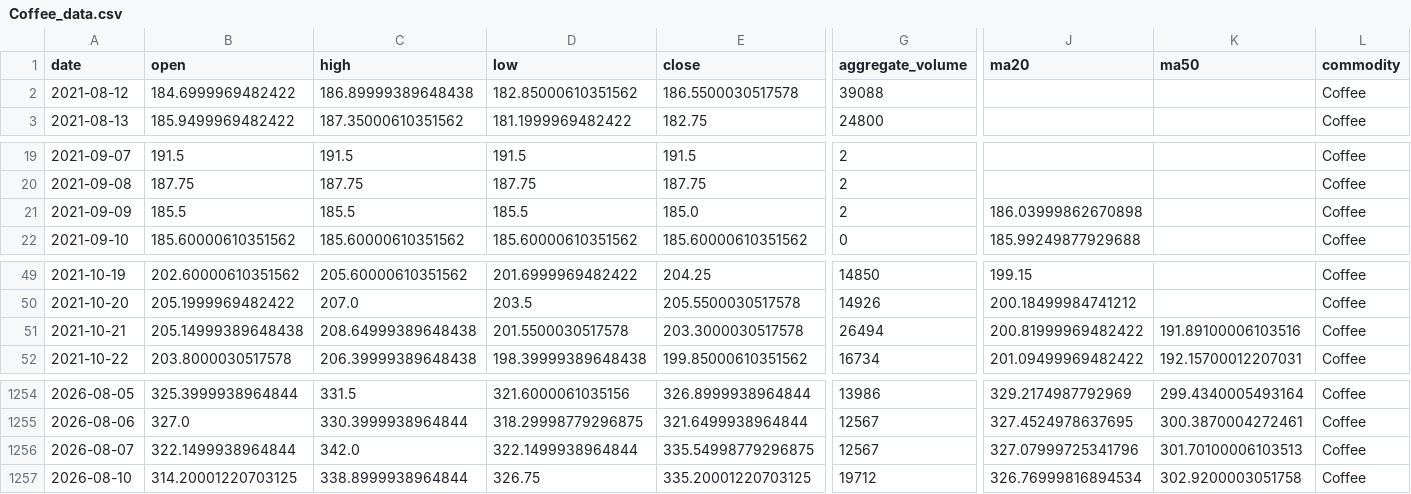
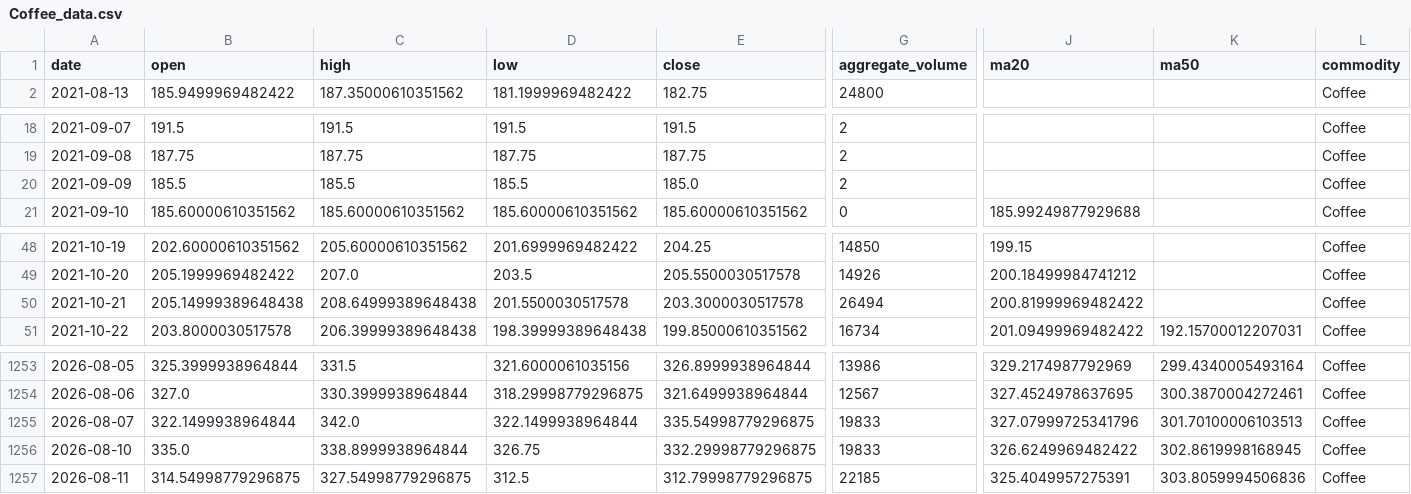
Before and after one commit to jjch1986/price-chart-site, a CSV file: data/Coffee_data.csv, drawn as a sheet; only a part is shown, gaps mark what is left out; removed rows and columns are numbered as before the commit, all else as after; rows hold the shown columns only; the diff names each change by its address in the sheet, - before the commit and + after, or states it on an @@ line.

```diff
--- a/data/Coffee_data.csv
+++ b/data/Coffee_data.csv
-row 2: 2021-08-12 | 184.6999969482422 | 186.89999389648438 | 182.85000610351562 | 186.5500030517578 | 39088 |  |  | Coffee
-J20 (ma20): 186.03999862670898
+J20 (ma20): (empty)
-K50 (ma50): 191.89100006103516
+K50 (ma50): (empty)
-G1255 (aggregate_volume): 12567
+G1255 (aggregate_volume): 19833
-B1256 (open): 314.20001220703125
+B1256 (open): 335.0
-E1256 (close): 335.20001220703125
+E1256 (close): 332.29998779296875
-G1256 (aggregate_volume): 19712
+G1256 (aggregate_volume): 19833
-J1256 (ma20): 326.76999816894534
+J1256 (ma20): 326.6249969482422
-K1256 (ma50): 302.9200003051758
+K1256 (ma50): 302.8619998168945
+row 1257: 2026-08-11 | 314.54998779296875 | 327.54998779296875 | 312.5 | 312.79998779296875 | 22185 | 325.4049957275391 | 303.8059994506836 | Coffee
```
Also changed, not shown: data/Bitcoin_data.csv, data/FeederCattle_data.csv, 21 other files.
